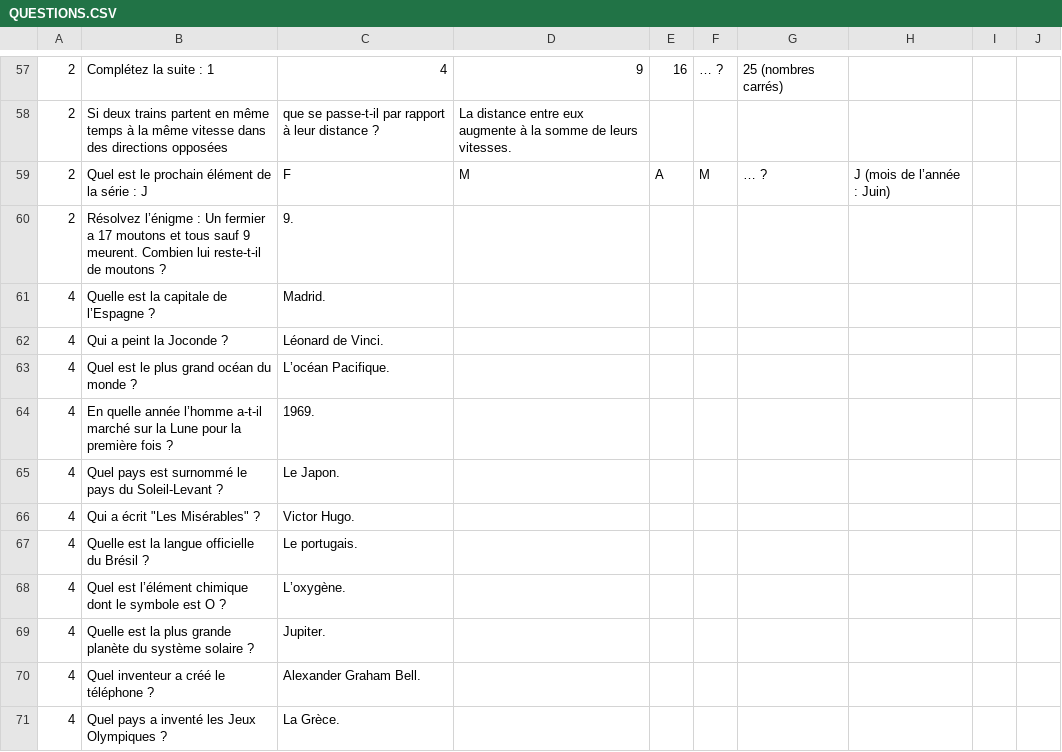
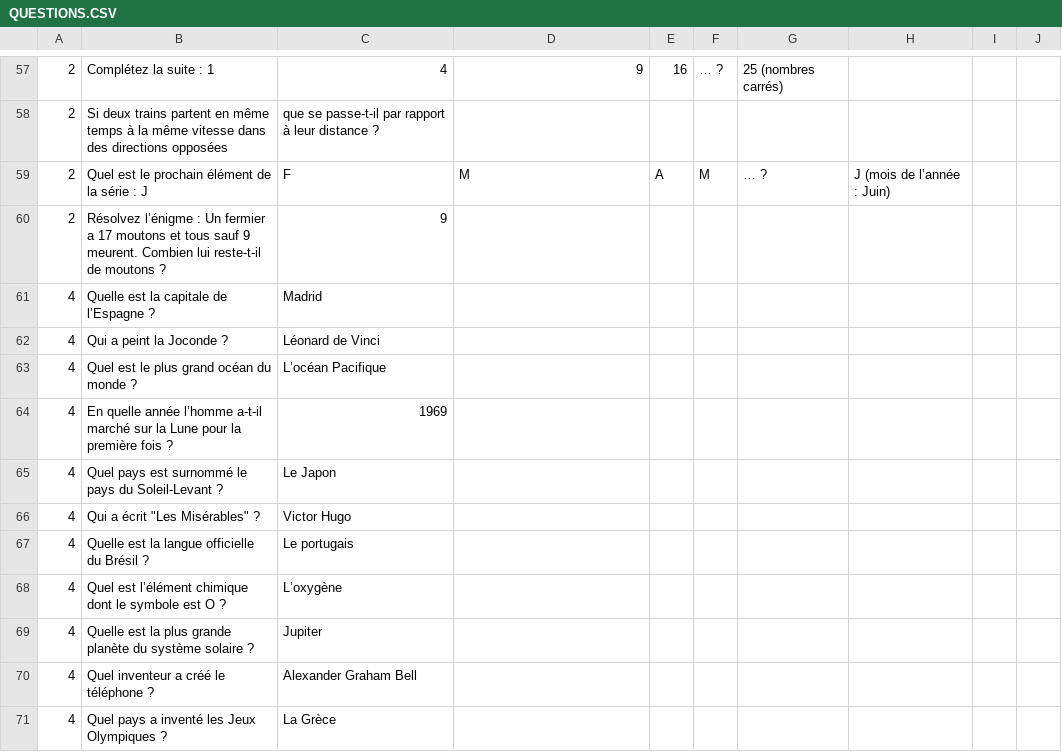
Before and after one commit to bbouadel97-svg/My-Game-project, a CSV file: QUESTIONS.CSV, drawn as a sheet; only a part is shown, gaps mark what is left out; the diff covers the shown part only.

```diff
--- a/QUESTIONS.CSV
+++ b/QUESTIONS.CSV
@@ -57,15 +57,15 @@
 2,Complétez la suite : 1, 4, 9, 16, … ?,25 (nombres carrés)
-2,Si deux trains partent en même temps à la même vitesse dans des directions opposées, que se passe-t-il par rapport à leur distance ?,La distance entre eux augmente à la somme de leurs vitesses.
+2,Si deux trains partent en même temps à la même vitesse dans des directions opposées, que se passe-t-il par rapport à leur distance ?
 2,Quel est le prochain élément de la série : J, F, M, A, M, … ?,J (mois de l’année : Juin)
-2,Résolvez l’énigme : Un fermier a 17 moutons et tous sauf 9 meurent. Combien lui reste-t-il de moutons ?,9.
-4,Quelle est la capitale de l’Espagne ?,Madrid.
-4,Qui a peint la Joconde ?,Léonard de Vinci.
-4,Quel est le plus grand océan du monde ?,L’océan Pacifique.
-4,En quelle année l’homme a-t-il marché sur la Lune pour la première fois ?,1969.
-4,Quel pays est surnommé le pays du Soleil-Levant ?,Le Japon.
-4,Qui a écrit "Les Misérables" ?,Victor Hugo.
-4,Quelle est la langue officielle du Brésil ?,Le portugais.
-4,Quel est l’élément chimique dont le symbole est O ?,L’oxygène.
-4,Quelle est la plus grande planète du système solaire ?,Jupiter.
-4,Quel inventeur a créé le téléphone ?,Alexander Graham Bell.
-4,Quel pays a inventé les Jeux Olympiques ?,La Grèce.
+2,Résolvez l’énigme : Un fermier a 17 moutons et tous sauf 9 meurent. Combien lui reste-t-il de moutons ?,9
+4,Quelle est la capitale de l’Espagne ?,Madrid
+4,Qui a peint la Joconde ?,Léonard de Vinci
+4,Quel est le plus grand océan du monde ?,L’océan Pacifique
+4,En quelle année l’homme a-t-il marché sur la Lune pour la première fois ?,1969
+4,Quel pays est surnommé le pays du Soleil-Levant ?,Le Japon
+4,Qui a écrit "Les Misérables" ?,Victor Hugo
+4,Quelle est la langue officielle du Brésil ?,Le portugais
+4,Quel est l’élément chimique dont le symbole est O ?,L’oxygène
+4,Quelle est la plus grande planète du système solaire ?,Jupiter
+4,Quel inventeur a créé le téléphone ?,Alexander Graham Bell
+4,Quel pays a inventé les Jeux Olympiques ?,La Grèce
```
Also changed, not shown: 84 edited cells elsewhere in this file, boss_questions.csv, 25 other files.
